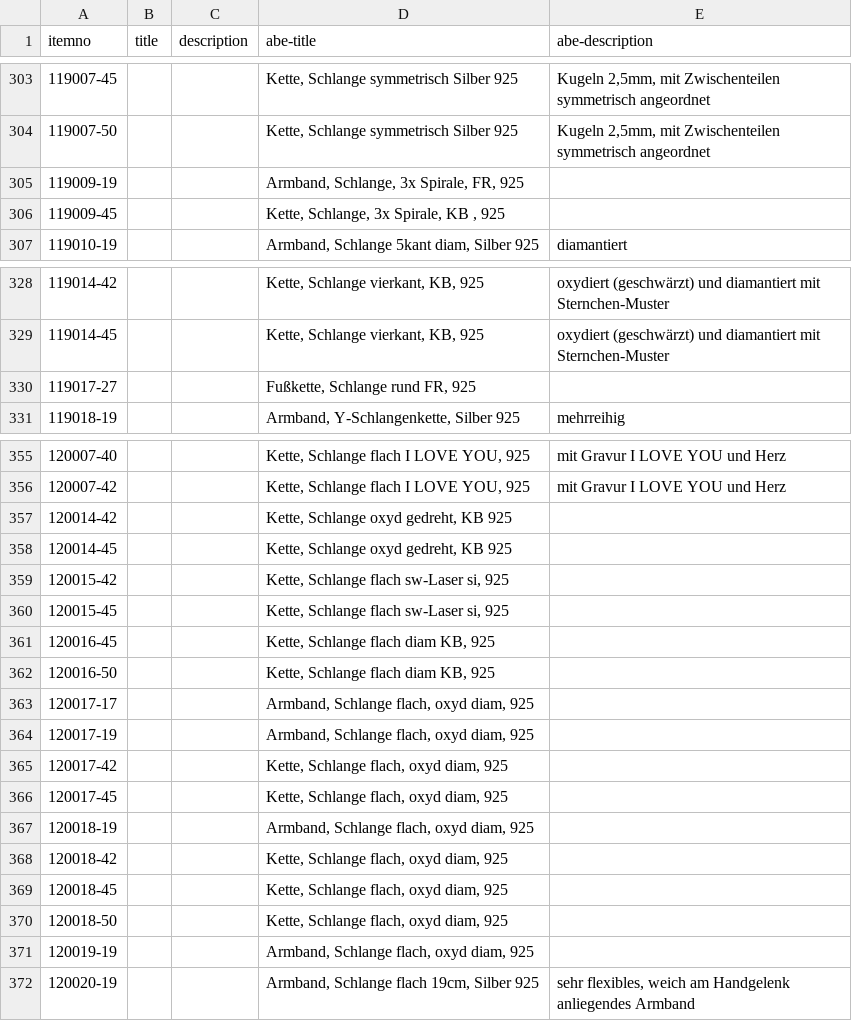
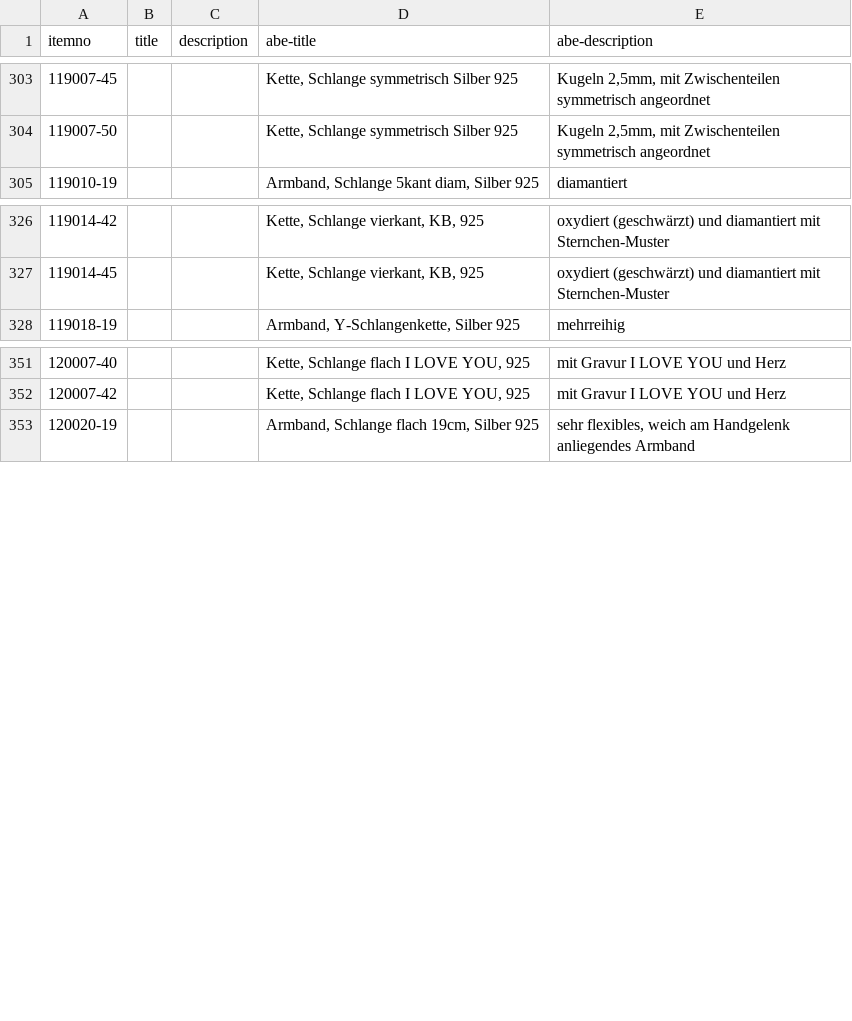
Before and after one commit to cbs68/products, a CSV file: de/silver.csv, drawn as a sheet; only a part is shown, gaps mark what is left out; the diff covers the shown part only; the diff names each change by its address in the sheet, - before the commit and + after, or states it on an @@ line.

```diff
--- a/de/silver.csv
+++ b/de/silver.csv
-row 305: 119009-19 |  |  | Armband, Schlange, 3x Spirale, FR, 925
-row 306: 119009-45 |  |  | Kette, Schlange, 3x Spirale, KB , 925
-row 330: 119017-27 |  |  | Fußkette, Schlange rund FR, 925
-row 357: 120014-42 |  |  | Kette, Schlange oxyd gedreht, KB 925
-row 358: 120014-45 |  |  | Kette, Schlange oxyd gedreht, KB 925
-row 359: 120015-42 |  |  | Kette, Schlange flach sw-Laser si, 925
-row 360: 120015-45 |  |  | Kette, Schlange flach sw-Laser si, 925
-row 361: 120016-45 |  |  | Kette, Schlange flach diam KB, 925
-row 362: 120016-50 |  |  | Kette, Schlange flach diam KB, 925
-row 363: 120017-17 |  |  | Armband, Schlange flach, oxyd diam, 925
-row 364: 120017-19 |  |  | Armband, Schlange flach, oxyd diam, 925
-row 365: 120017-42 |  |  | Kette, Schlange flach, oxyd diam, 925
-row 366: 120017-45 |  |  | Kette, Schlange flach, oxyd diam, 925
-row 367: 120018-19 |  |  | Armband, Schlange flach, oxyd diam, 925
-row 368: 120018-42 |  |  | Kette, Schlange flach, oxyd diam, 925
-row 369: 120018-45 |  |  | Kette, Schlange flach, oxyd diam, 925
-row 370: 120018-50 |  |  | Kette, Schlange flach, oxyd diam, 925
-row 371: 120019-19 |  |  | Armband, Schlange flach, oxyd diam, 925
```
Also changed, not shown: 2 removed rows elsewhere in this file, de/glass.csv, de/goldplated.csv, 1 other file.
